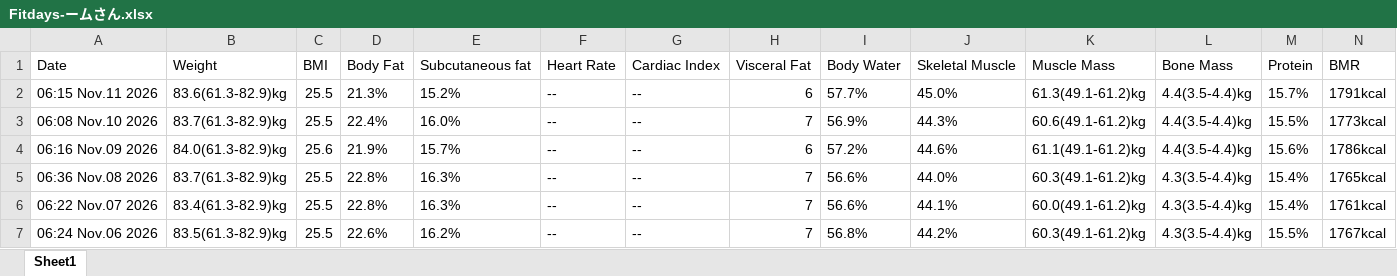
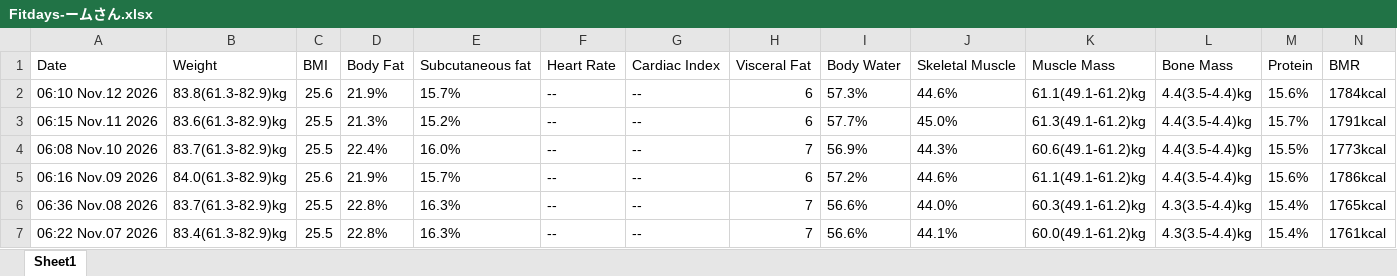
Before and after one commit to cchartree/kgtrends, an Excel workbook: Fitdays-ームさん.xlsx, sheet Sheet1, drawn as a sheet; only a part is shown; the shorter side is filled out with more unchanged rows; values as stored, in another font and other column widths than the file's, no borders; rows hold the shown columns only; the diff names each change by its address in the sheet, - before the commit and + after, or states it on an @@ line.

```diff
--- a/Fitdays-ームさん.xlsx (sheet Sheet1)
+++ b/Fitdays-ームさん.xlsx (sheet Sheet1)
+row 2: 06:10 Nov.12 2026 | 83.8(61.3-82.9)kg | 25.6 | 21.9% | 15.7% | -- | -- | 6 | 57.3% | 44.6% | 61.1(49.1-61.2)kg | 4.4(3.5-4.4)kg | 15.6% | 1784kcal
```
